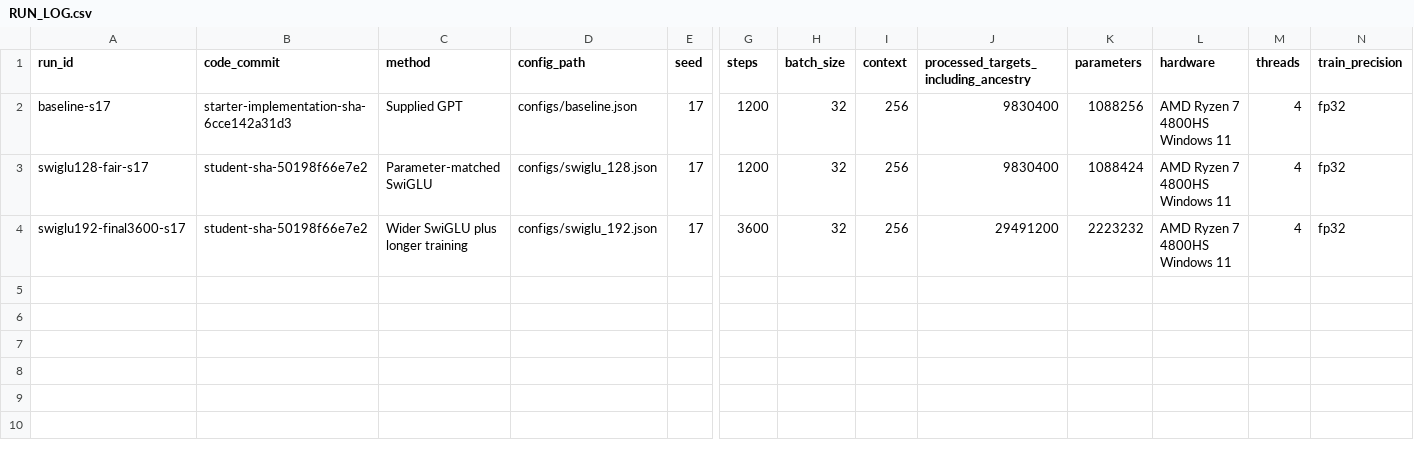
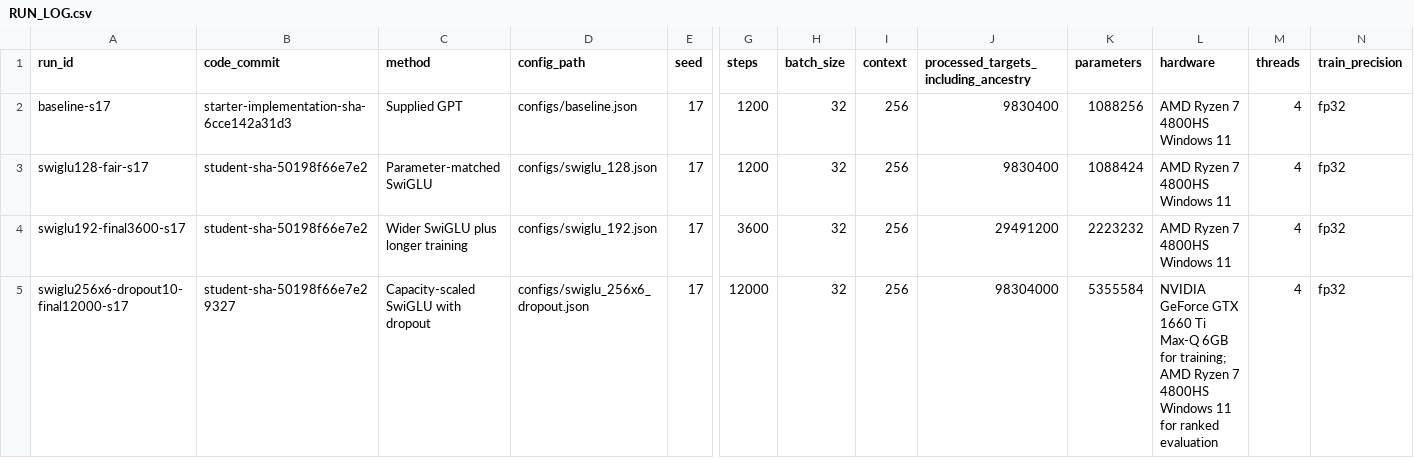
Before and after one commit to ZOEPH123456789/DASE7506-MP1-SwiGLU, a CSV file: report/RUN_LOG.csv, drawn as a sheet; only a part is shown, gaps mark what is left out; rows hold the shown columns only; the diff names each change by its address in the sheet, - before the commit and + after, or states it on an @@ line.

Commit message:
Add CPU-verified dropout SwiGLU final candidate

```diff
--- a/report/RUN_LOG.csv
+++ b/report/RUN_LOG.csv
+row 5: swiglu256x6-dropout10-final12000-s17 | student-sha-50198f66e7e29327 | Capacity-scaled SwiGLU with dropout | configs/swiglu_256x6_dropout.json | 17 | 12000 | 32 | 256 | 98304000 | 5355584 | NVIDIA GeForce GTX 1660 Ti Max-Q 6GB for training; AMD Ryzen 7 4800HS Windows 11 for ranked evaluation | 4 | fp32
```
Also changed, not shown: 10 other files.
